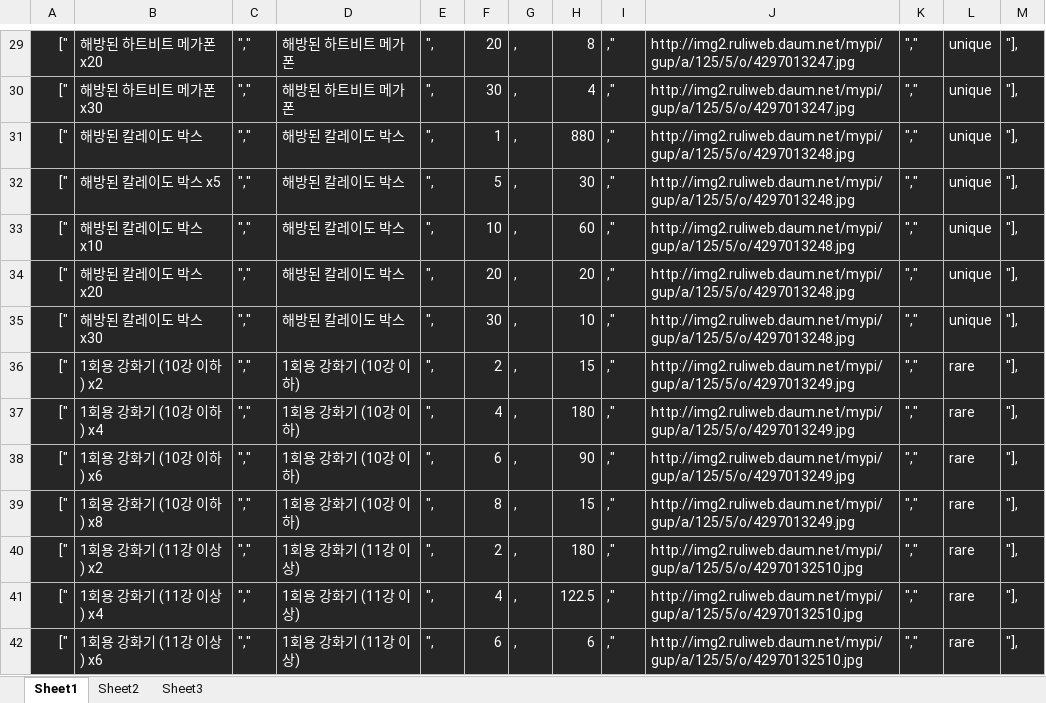
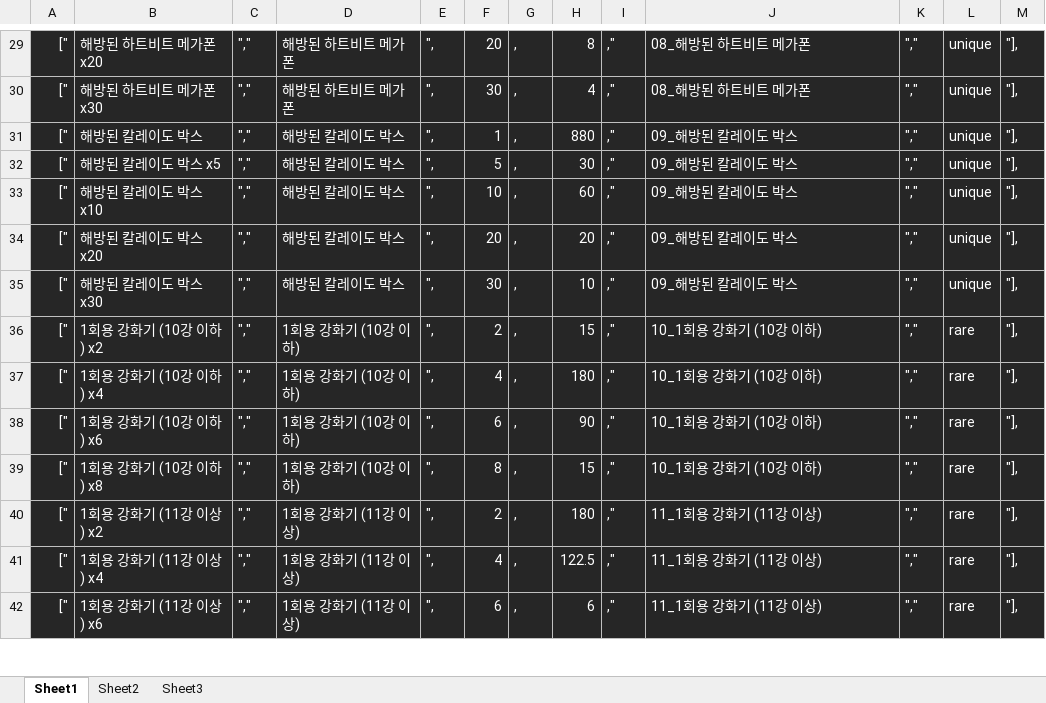
Before and after one commit to solarias/dnf, an Excel workbook: js/bongja_list.xlsm, sheet Sheet1, drawn as a sheet; only a part is shown, gaps mark what is left out; values as stored, in another font and other column widths than the file's, no borders; the diff covers the shown part only; the diff names each change by its address in the sheet, - before the commit and + after, or states it on an @@ line.

```diff
--- a/js/bongja_list.xlsm (sheet Sheet1)
+++ b/js/bongja_list.xlsm (sheet Sheet1)
-J29:J30: http://img2.ruliweb.daum.net/mypi/gup/a/125/5/o/4297013247.jpg
+J29:J30: 08_해방된 하트비트 메가폰
-J31:J35: http://img2.ruliweb.daum.net/mypi/gup/a/125/5/o/4297013248.jpg
+J31:J35: 09_해방된 칼레이도 박스
-J36:J39: http://img2.ruliweb.daum.net/mypi/gup/a/125/5/o/4297013249.jpg
+J36:J39: 10_1회용 강화기 (10강 이하)
-J40:J42: http://img2.ruliweb.daum.net/mypi/gup/a/125/5/o/42970132510.jpg
+J40:J42: 11_1회용 강화기 (11강 이상)
```
Also changed, not shown: 102 edited cells elsewhere in this sheet, 6 other files.
